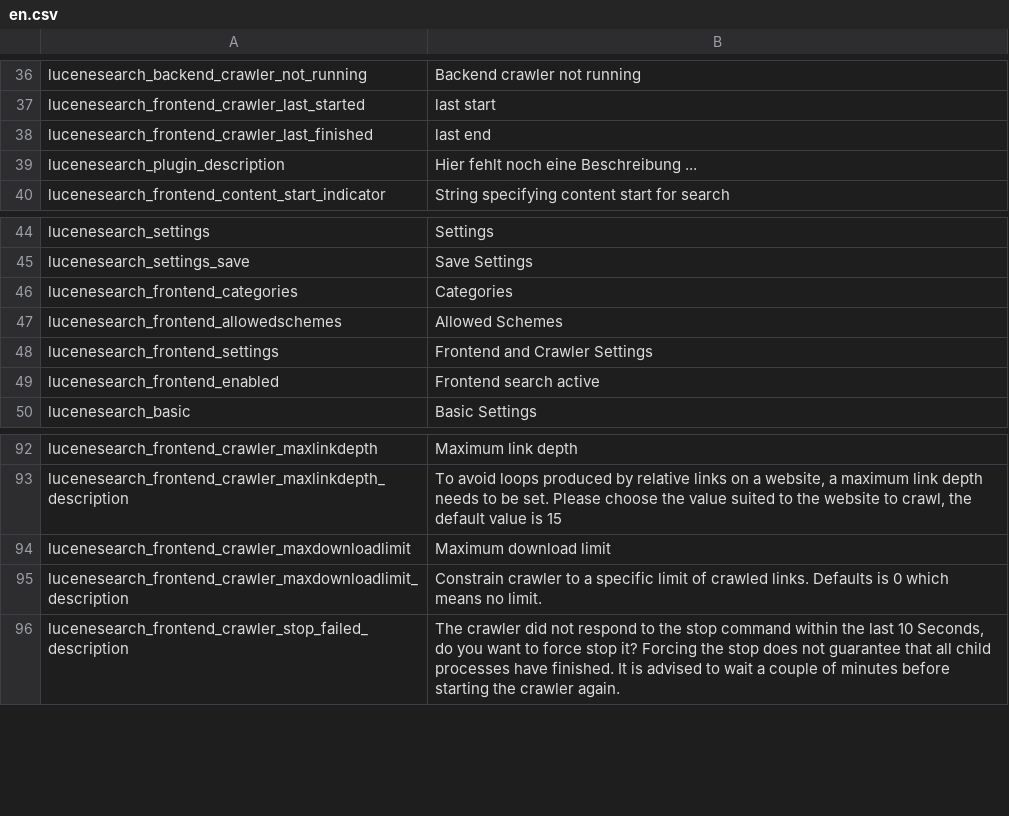
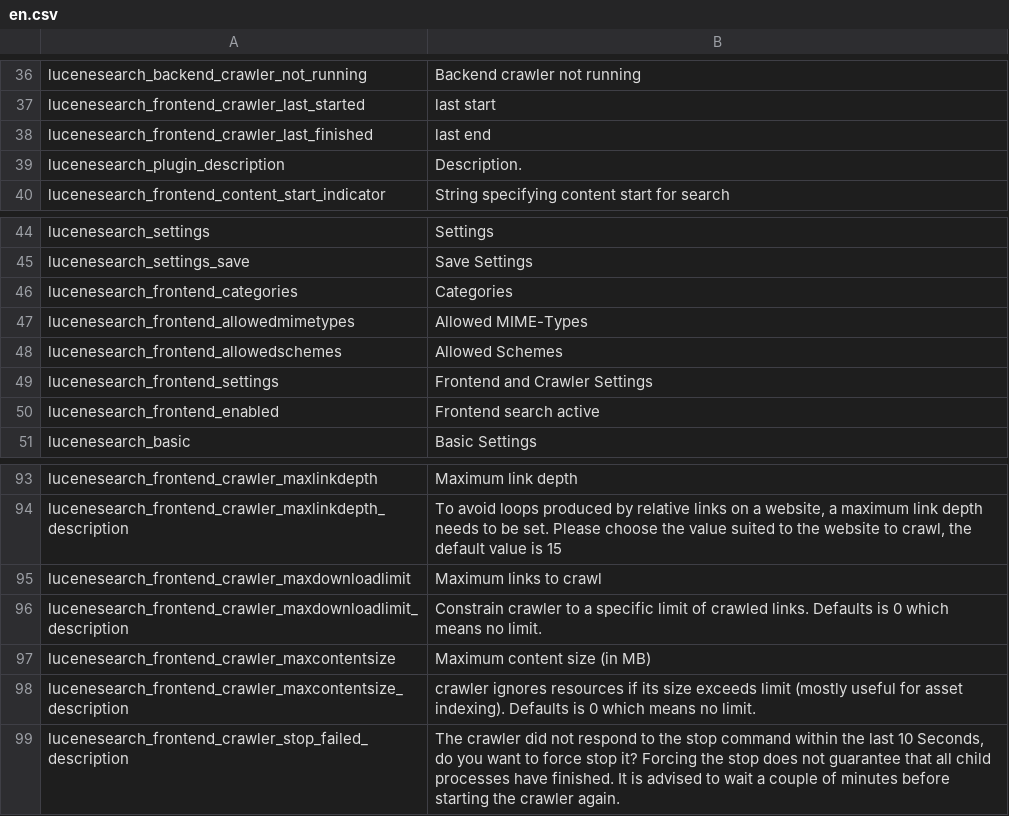
Before and after one commit to dachcom-digital/pimcore-lucene-search, a CSV file: static/texts/en.csv, drawn as a sheet; only a part is shown, gaps mark what is left out.

Commit message:
allow mime type selection and asset max size configuration #25

```diff
--- a/static/texts/en.csv
+++ b/static/texts/en.csv
@@ -38,3 +38,3 @@
 "lucenesearch_frontend_crawler_last_finished","last end"
-"lucenesearch_plugin_description","Hier fehlt noch eine Beschreibung ... "
+"lucenesearch_plugin_description","Description."
 "lucenesearch_frontend_content_start_indicator","String specifying content start for search"
@@ -46,2 +46,3 @@
 "lucenesearch_frontend_categories","Categories"
+"lucenesearch_frontend_allowedmimetypes","Allowed MIME-Types"
 "lucenesearch_frontend_allowedschemes","Allowed Schemes"
@@ -93,4 +94,6 @@
 "lucenesearch_frontend_crawler_maxlinkdepth_description","To avoid loops produced by relative links on a website, a maximum link depth needs to be set. Please choose the value suited to the website to crawl, the default value is 15"
-"lucenesearch_frontend_crawler_maxdownloadlimit","Maximum download limit"
+"lucenesearch_frontend_crawler_maxdownloadlimit","Maximum links to crawl"
 "lucenesearch_frontend_crawler_maxdownloadlimit_description","Constrain crawler to a specific limit of crawled links. Defaults is 0 which means no limit."
+"lucenesearch_frontend_crawler_maxcontentsize","Maximum content size (in MB)"
+"lucenesearch_frontend_crawler_maxcontentsize_description","crawler ignores resources if its size exceeds limit (mostly useful for asset indexing). Defaults is 0 which means no limit."
 "lucenesearch_frontend_crawler_stop_failed_description","The crawler did not respond to the stop command within the last 10 Seconds, do you want to force stop it? Forcing the stop does not guarantee that all child processes have finished. It is advised to wait a couple of minutes before starting the crawler again."
```
Also changed, not shown: 8 other files.
